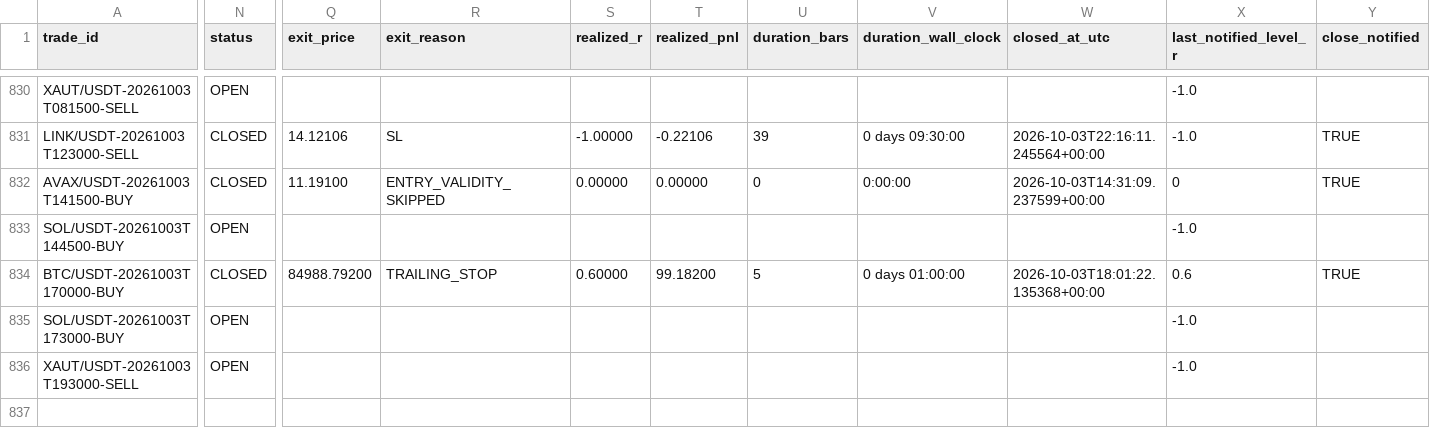
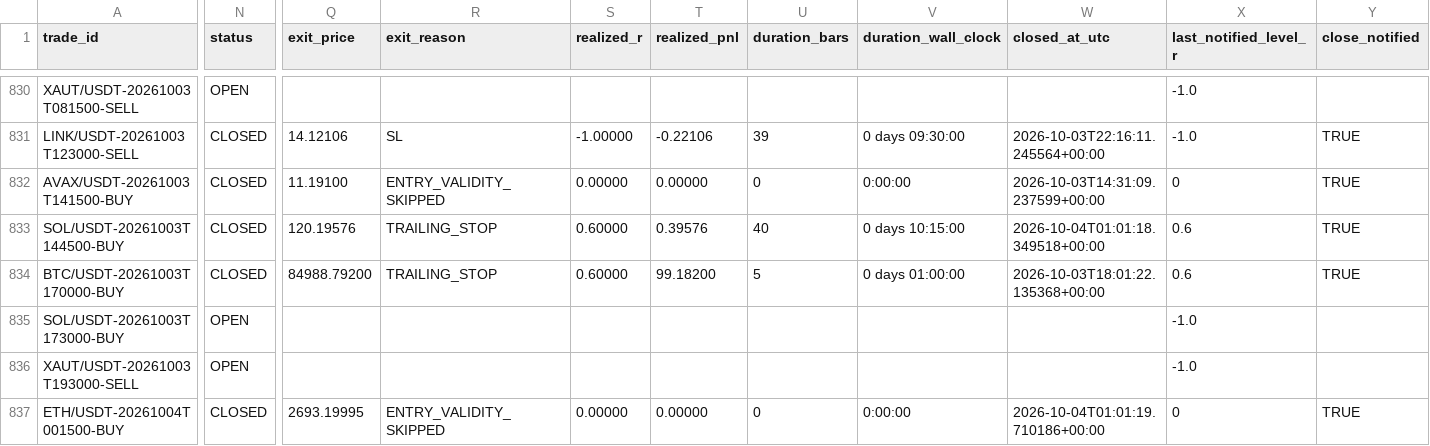
Before and after one commit to shukanwadhawana-cloud/Paper-trading-, a CSV file: paper_trades.csv, drawn as a sheet; only a part is shown, gaps mark what is left out; rows hold the shown columns only; the diff names each change by its address in the sheet, - before the commit and + after, or states it on an @@ line.

```diff
--- a/paper_trades.csv
+++ b/paper_trades.csv
-N833 (status): OPEN
+N833 (status): CLOSED
-Q833 (exit_price): (empty)
+Q833 (exit_price): 120.19576
-R833 (exit_reason): (empty)
+R833 (exit_reason): TRAILING_STOP
-S833 (realized_r): (empty)
+S833 (realized_r): 0.60000
-T833 (realized_pnl): (empty)
+T833 (realized_pnl): 0.39576
-U833 (duration_bars): (empty)
+U833 (duration_bars): 40
-V833 (duration_wall_clock): (empty)
+V833 (duration_wall_clock): 0 days 10:15:00
-W833 (closed_at_utc): (empty)
+W833 (closed_at_utc): 2026-10-04T01:01:18.349518+00:00
-X833 (last_notified_level_r): -1.0
+X833 (last_notified_level_r): 0.6
-Y833 (close_notified): (empty)
+Y833 (close_notified): TRUE
+row 837: ETH/USDT-20261004T001500-BUY | CLOSED | 2693.19995 | ENTRY_VALIDITY_SKIPPED | 0.00000 | 0.00000 | 0 | 0:00:00 | 2026-10-04T01:01:19.710186+00:00 | 0 | TRUE
```
Also changed, not shown: 1 other file.
